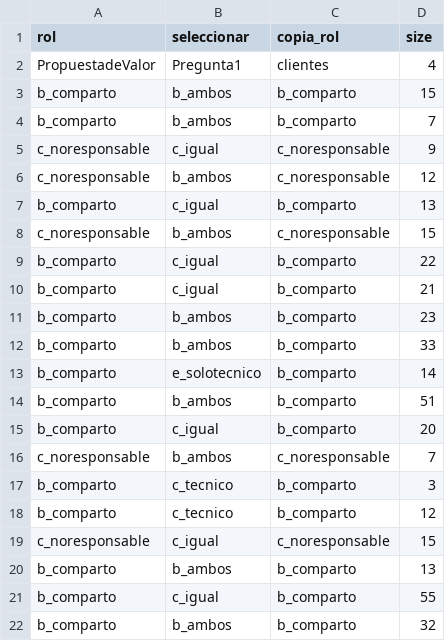
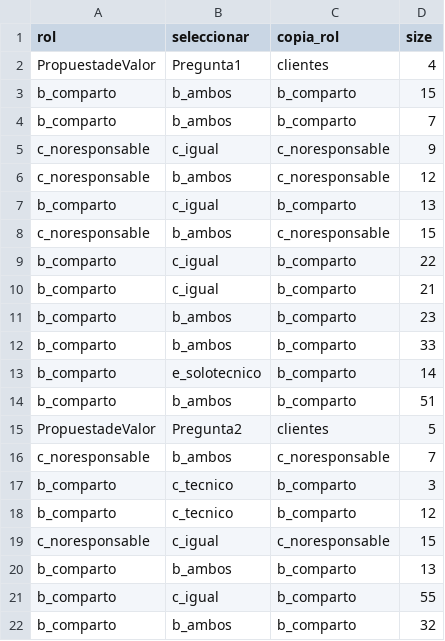
Before and after one commit to YuryAlvTap/YuryAlvTap.github.io, a CSV file: madurez4.csv, drawn as a sheet.

Commit message:
Update madurez4.csv

```diff
--- a/madurez4.csv
+++ b/madurez4.csv
@@ -14,3 +14,3 @@ b_comparto,e_solotecnico,b_comparto,14
 b_comparto,b_ambos,b_comparto,51
-b_comparto,c_igual,b_comparto,20
+PropuestadeValor,Pregunta2,clientes,5
 c_noresponsable,b_ambos,c_noresponsable,7
```
